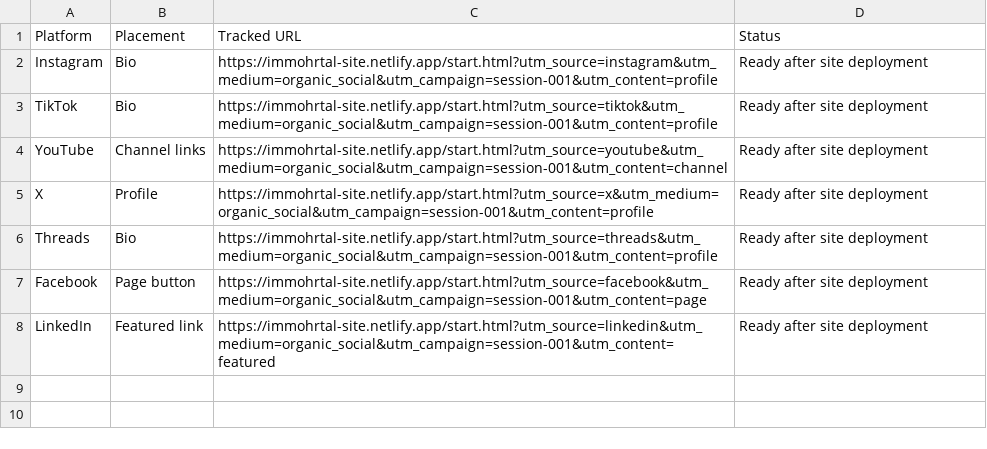
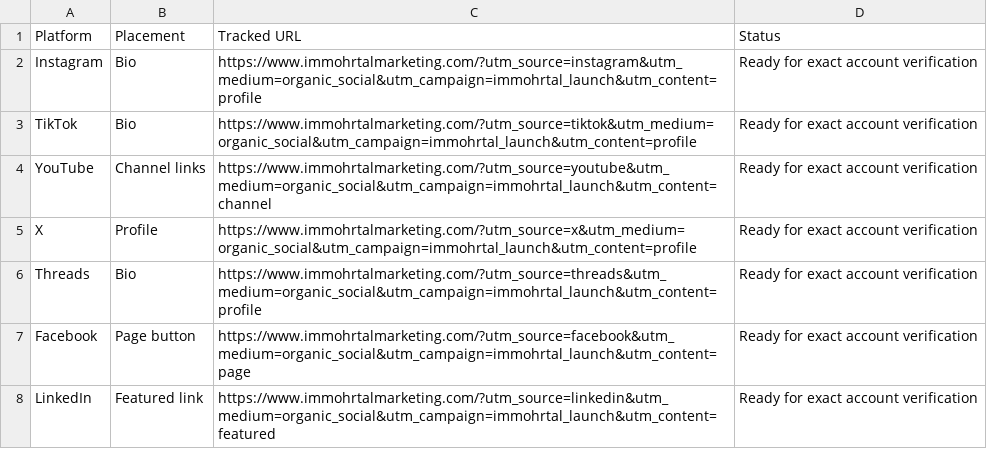
Before and after one commit to dillonmohr8777/dillon-os, a CSV file: 02_Campaigns/IMMOHRTAL/Social/Profile Links.csv, drawn as a sheet.

Commit message:
Launch IMMOHRTAL growth assets and live office

```diff
--- a/02_Campaigns/IMMOHRTAL/Social/Profile Links.csv
+++ b/02_Campaigns/IMMOHRTAL/Social/Profile Links.csv
@@ -1,8 +1,8 @@
 Platform,Placement,Tracked URL,Status
-Instagram,Bio,https://immohrtal-site.netlify.app/start.html?utm_source=instagram&utm_medium=organic_social&utm_campaign=session-001&utm_content=profile,Ready after site deployment
-TikTok,Bio,https://immohrtal-site.netlify.app/start.html?utm_source=tiktok&utm_medium=organic_social&utm_campaign=session-001&utm_content=profile,Ready after site deployment
-YouTube,Channel links,https://immohrtal-site.netlify.app/start.html?utm_source=youtube&utm_medium=organic_social&utm_campaign=session-001&utm_content=channel,Ready after site deployment
-X,Profile,https://immohrtal-site.netlify.app/start.html?utm_source=x&utm_medium=organic_social&utm_campaign=session-001&utm_content=profile,Ready after site deployment
-Threads,Bio,https://immohrtal-site.netlify.app/start.html?utm_source=threads&utm_medium=organic_social&utm_campaign=session-001&utm_content=profile,Ready after site deployment
-Facebook,Page button,https://immohrtal-site.netlify.app/start.html?utm_source=facebook&utm_medium=organic_social&utm_campaign=session-001&utm_content=page,Ready after site deployment
-LinkedIn,Featured link,https://immohrtal-site.netlify.app/start.html?utm_source=linkedin&utm_medium=organic_social&utm_campaign=session-001&utm_content=featured,Ready after site deployment
+Instagram,Bio,https://www.immohrtalmarketing.com/?utm_source=instagram&utm_medium=organic_social&utm_campaign=immohrtal_launch&utm_content=profile,Ready for exact account verification
+TikTok,Bio,https://www.immohrtalmarketing.com/?utm_source=tiktok&utm_medium=organic_social&utm_campaign=immohrtal_launch&utm_content=profile,Ready for exact account verification
+YouTube,Channel links,https://www.immohrtalmarketing.com/?utm_source=youtube&utm_medium=organic_social&utm_campaign=immohrtal_launch&utm_content=channel,Ready for exact account verification
+X,Profile,https://www.immohrtalmarketing.com/?utm_source=x&utm_medium=organic_social&utm_campaign=immohrtal_launch&utm_content=profile,Ready for exact account verification
+Threads,Bio,https://www.immohrtalmarketing.com/?utm_source=threads&utm_medium=organic_social&utm_campaign=immohrtal_launch&utm_content=profile,Ready for exact account verification
+Facebook,Page button,https://www.immohrtalmarketing.com/?utm_source=facebook&utm_medium=organic_social&utm_campaign=immohrtal_launch&utm_content=page,Ready for exact account verification
+LinkedIn,Featured link,https://www.immohrtalmarketing.com/?utm_source=linkedin&utm_medium=organic_social&utm_campaign=immohrtal_launch&utm_content=featured,Ready for exact account verification
```
Also changed, not shown: 22 other files.
